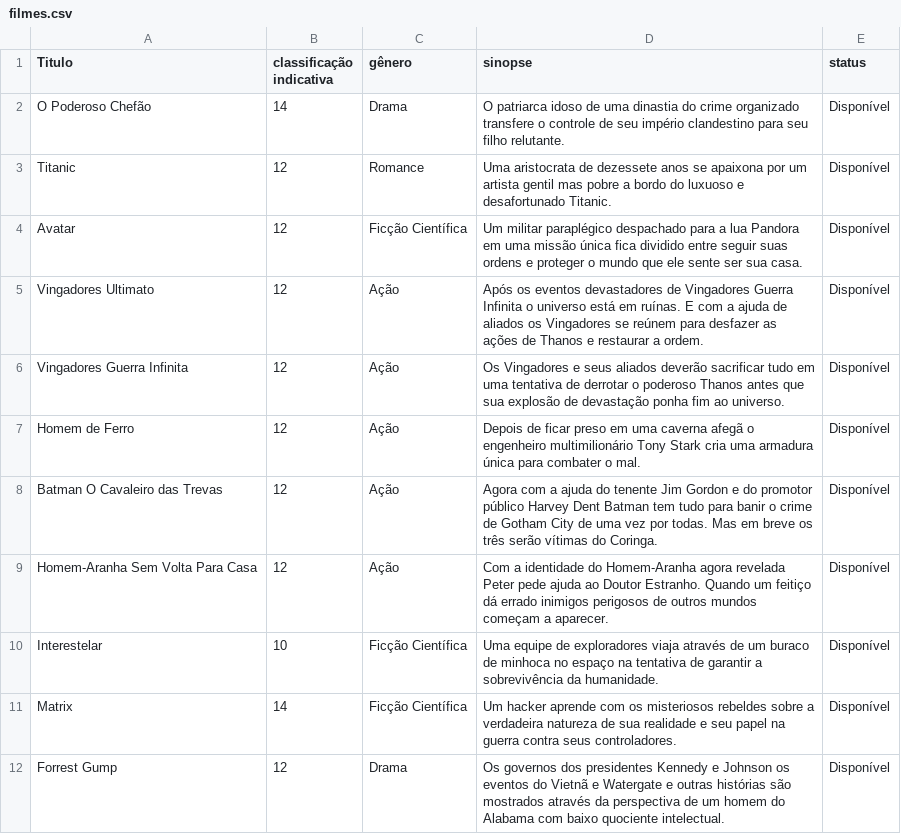
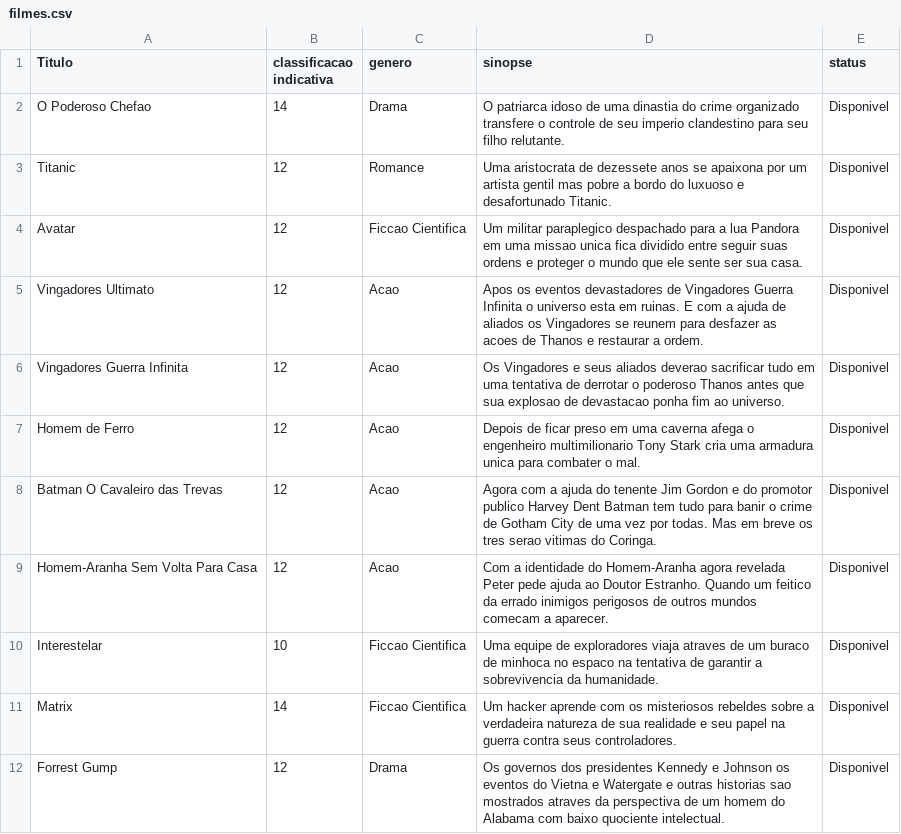
Before and after one commit to Ana-Diogenes/Locadora-filmes, a CSV file: filmes.csv, drawn as a sheet; only a part is shown; the diff covers the shown part only.

Commit message:
filmes atualizados

```diff
--- a/filmes.csv
+++ b/filmes.csv
@@ -1,12 +1,12 @@
-Titulo, classificação indicativa, gênero, sinopse, status
-O Poderoso Chefão,14,Drama,O patriarca idoso de uma dinastia do crime organizado transfere o controle de seu império clandestino para seu filho relutante.,Disponível
-Titanic,12,Romance,Uma aristocrata de dezessete anos se apaixona por um artista gentil mas pobre a bordo do luxuoso e desafortunado Titanic.,Disponível
-Avatar,12,Ficção Científica,Um militar paraplégico despachado para a lua Pandora em uma missão única fica dividido entre seguir suas ordens e proteger o mundo que ele sente ser sua casa.,Disponível
-Vingadores Ultimato,12,Ação,Após os eventos devastadores de Vingadores Guerra Infinita o universo está em ruínas. E com a ajuda de aliados os Vingadores se reúnem para desfazer as ações de Thanos e restaurar a ordem.,Disponível
-Vingadores Guerra Infinita,12,Ação,Os Vingadores e seus aliados deverão sacrificar tudo em uma tentativa de derrotar o poderoso Thanos antes que sua explosão de devastação ponha fim ao universo.,Disponível
-Homem de Ferro,12,Ação,Depois de ficar preso em uma caverna afegã o engenheiro multimilionário Tony Stark cria uma armadura única para combater o mal.,Disponível
-Batman O Cavaleiro das Trevas,12,Ação,Agora com a ajuda do tenente Jim Gordon e do promotor público Harvey Dent Batman tem tudo para banir o crime de Gotham City de uma vez por todas. Mas em breve os três serão vítimas do Coringa.,Disponível
-Homem-Aranha Sem Volta Para Casa,12,Ação,Com a identidade do Homem-Aranha agora revelada Peter pede ajuda ao Doutor Estranho. Quando um feitiço dá errado inimigos perigosos de outros mundos começam a aparecer.,Disponível
-Interestelar,10,Ficção Científica,Uma equipe de exploradores viaja através de um buraco de minhoca no espaço na tentativa de garantir a sobrevivência da humanidade.,Disponível
-Matrix,14,Ficção Científica,Um hacker aprende com os misteriosos rebeldes sobre a verdadeira natureza de sua realidade e seu papel na guerra contra seus controladores.,Disponível
-Forrest Gump,12,Drama,Os governos dos presidentes Kennedy e Johnson os eventos do Vietnã e Watergate e outras histórias são mostrados através da perspectiva de um homem do Alabama com baixo quociente intelectual.,Disponível
+Titulo, classificacao indicativa, genero, sinopse, status
+O Poderoso Chefao,14,Drama,O patriarca idoso de uma dinastia do crime organizado transfere o controle de seu imperio clandestino para seu filho relutante.,Disponivel
+Titanic,12,Romance,Uma aristocrata de dezessete anos se apaixona por um artista gentil mas pobre a bordo do luxuoso e desafortunado Titanic.,Disponivel
+Avatar,12,Ficcao Cientifica,Um militar paraplegico despachado para a lua Pandora em uma missao unica fica dividido entre seguir suas ordens e proteger o mundo que ele sente ser sua casa.,Disponivel
+Vingadores Ultimato,12,Acao,Apos os eventos devastadores de Vingadores Guerra Infinita o universo esta em ruinas. E com a ajuda de aliados os Vingadores se reunem para desfazer as acoes de Thanos e restaurar a ordem.,Disponivel
+Vingadores Guerra Infinita,12,Acao,Os Vingadores e seus aliados deverao sacrificar tudo em uma tentativa de derrotar o poderoso Thanos antes que sua explosao de devastacao ponha fim ao universo.,Disponivel
+Homem de Ferro,12,Acao,Depois de ficar preso em uma caverna afega o engenheiro multimilionario Tony Stark cria uma armadura unica para combater o mal.,Disponivel
+Batman O Cavaleiro das Trevas,12,Acao,Agora com a ajuda do tenente Jim Gordon e do promotor publico Harvey Dent Batman tem tudo para banir o crime de Gotham City de uma vez por todas. Mas em breve os tres serao vitimas do Coringa.,Disponivel
+Homem-Aranha Sem Volta Para Casa,12,Acao,Com a identidade do Homem-Aranha agora revelada Peter pede ajuda ao Doutor Estranho. Quando um feitico da errado inimigos perigosos de outros mundos comecam a aparecer.,Disponivel
+Interestelar,10,Ficcao Cientifica,Uma equipe de exploradores viaja atraves de um buraco de minhoca no espaco na tentativa de garantir a sobrevivencia da humanidade.,Disponivel
+Matrix,14,Ficcao Cientifica,Um hacker aprende com os misteriosos rebeldes sobre a verdadeira natureza de sua realidade e seu papel na guerra contra seus controladores.,Disponivel
+Forrest Gump,12,Drama,Os governos dos presidentes Kennedy e Johnson os eventos do Vietna e Watergate e outras historias sao mostrados atraves da perspectiva de um homem do Alabama com baixo quociente intelectual.,Disponivel
```
Also changed, not shown: 107 edited cells elsewhere in this file.
